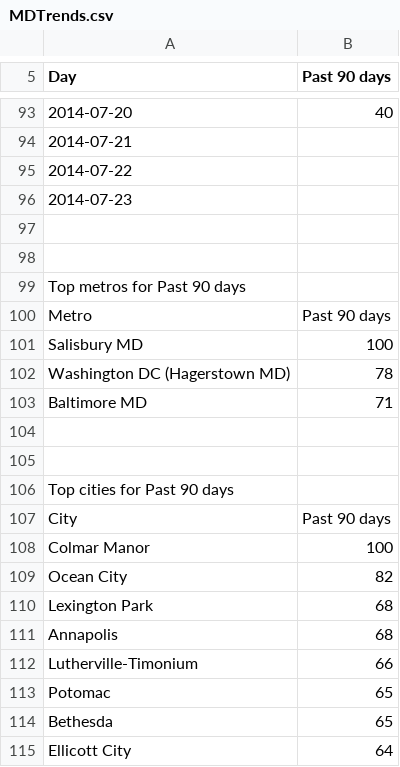
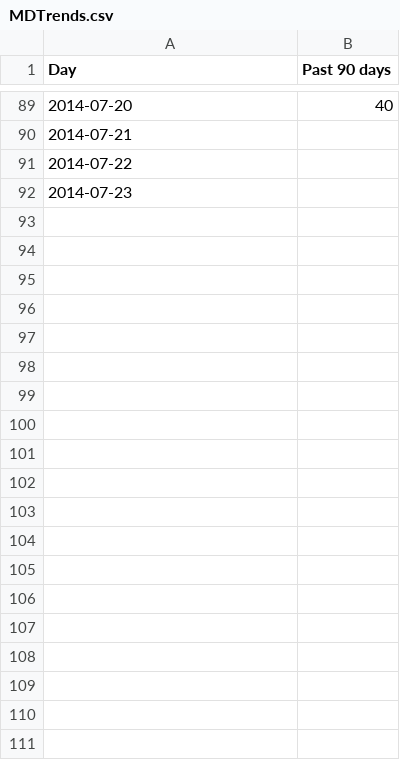
Before and after one commit to woodsjam/Forecast-Peak-With-Google-Trends, a CSV file: TrendsData/MDTrends.csv, drawn as a sheet; only a part is shown, gaps mark what is left out; the diff covers the shown part only.

```diff
--- a/TrendsData/MDTrends.csv
+++ b/TrendsData/MDTrends.csv
@@ -96,20 +92 @@ Day,Past 90 days
 2014-07-23,
-
-
-Top metros for Past 90 days
-Metro,Past 90 days
-Salisbury MD,100
-Washington DC (Hagerstown MD),78
-Baltimore MD,71
-
-
-Top cities for Past 90 days
-City,Past 90 days
-Colmar Manor,100
-Ocean City,82
-Lexington Park,68
-Annapolis,68
-Lutherville-Timonium,66
-Potomac,65
-Bethesda,65
-Ellicott City,64
```
Also changed, not shown: 78 removed rows elsewhere in this file, TrendsData/KYTrends.csv, TrendsData/NJTrends.csv, 10 other files.
